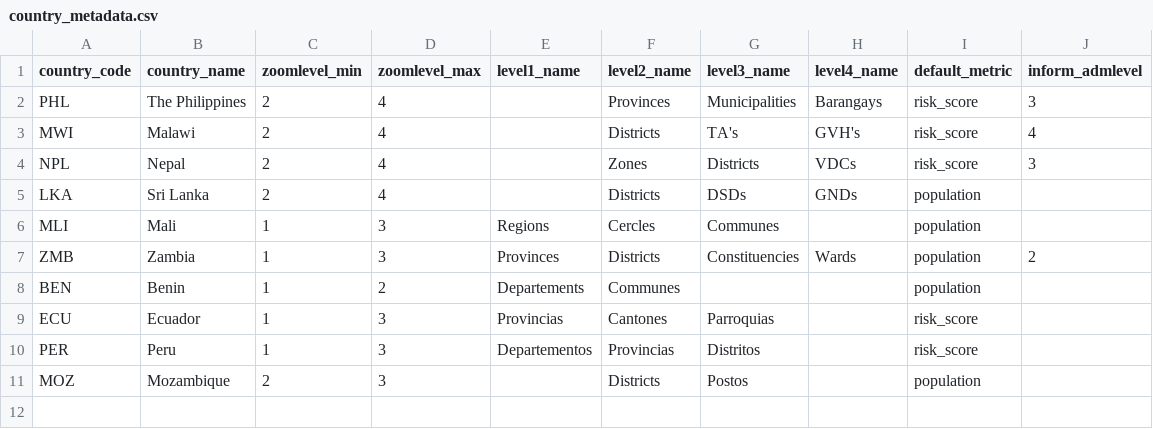
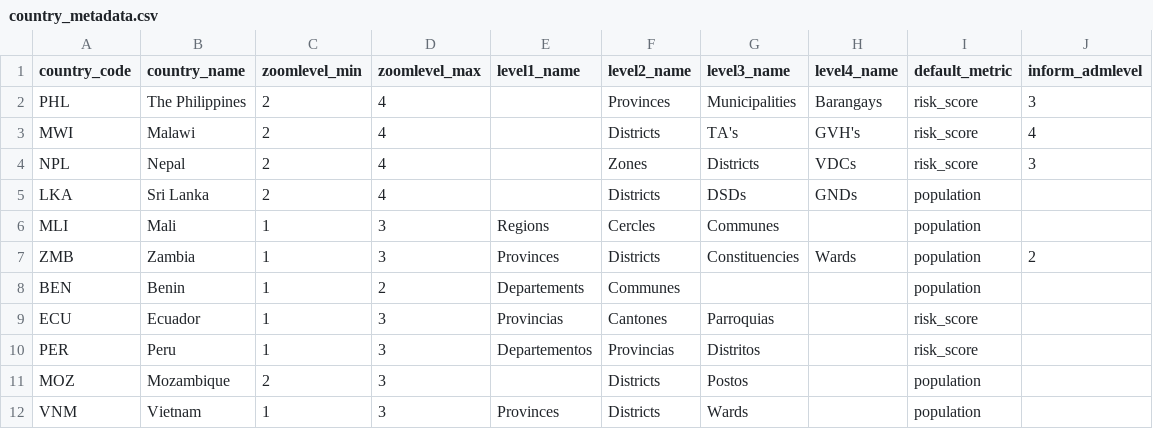
Before and after one commit to rodekruis/CommunityRisk, a CSV file: data/public/country_metadata.csv, drawn as a sheet; the diff names each change by its address in the sheet, - before the commit and + after, or states it on an @@ line.

```diff
--- a/data/public/country_metadata.csv
+++ b/data/public/country_metadata.csv
+row 12: VNM | Vietnam | 1 | 3 | Provinces | Districts | Wards |  | population
```
Also changed, not shown: data/public/metadata_prototype.csv, public/modules/core/data/country_metadata.csv, 4 other files.
